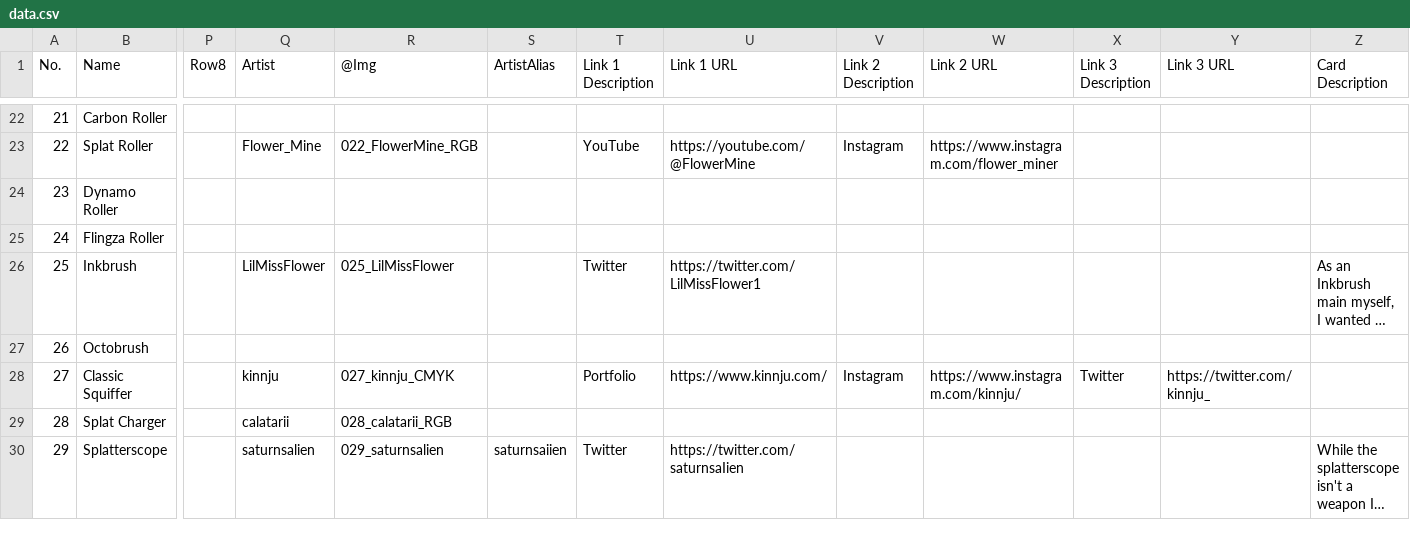
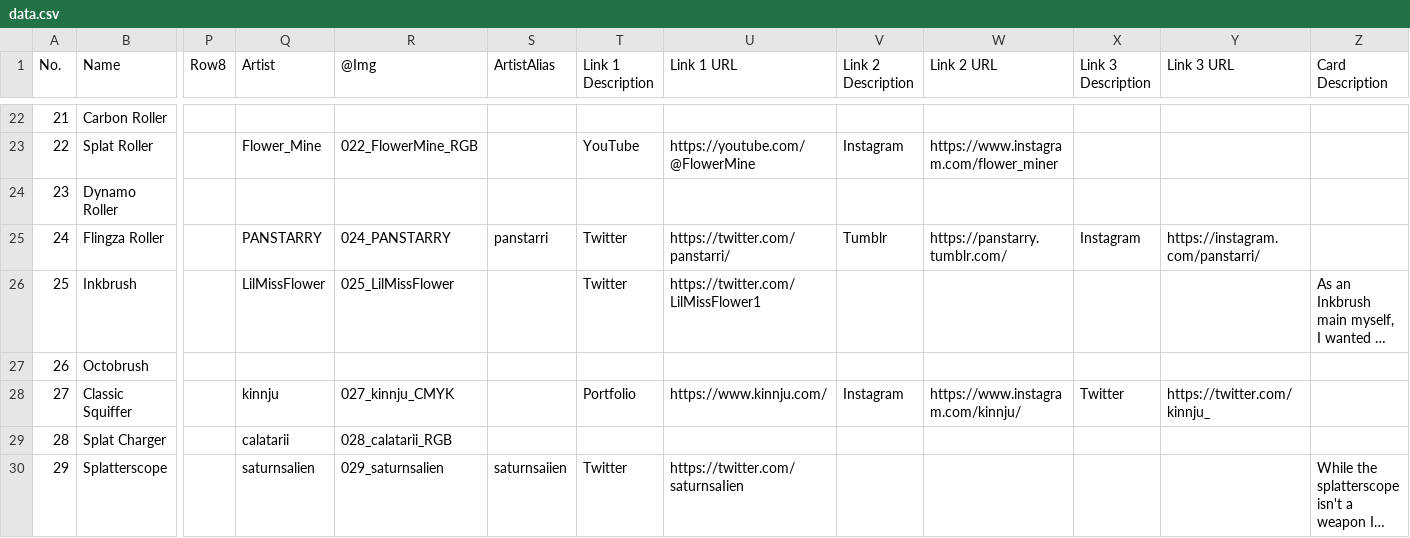
Before and after one commit to ArtySiege/ArtySiege.github.io, a CSV file: data.csv, drawn as a sheet; only a part is shown, gaps mark what is left out; long unchanged cells end in …; the diff names each change by its address in the sheet, - before the commit and + after, or states it on an @@ line.

```diff
--- a/data.csv
+++ b/data.csv
-Q25 (Artist): (empty)
+Q25 (Artist): PANSTARRY
-R25 (@Img): (empty)
+R25 (@Img): 024_PANSTARRY
-S25 (ArtistAlias): (empty)
+S25 (ArtistAlias): panstarri
-T25 (Link 1 Description): (empty)
+T25 (Link 1 Description): Twitter
-U25 (Link 1 URL): (empty)
+U25 (Link 1 URL): https://twitter.com/panstarri/
-V25 (Link 2 Description): (empty)
+V25 (Link 2 Description): Tumblr
-W25 (Link 2 URL): (empty)
+W25 (Link 2 URL): https://panstarry.tumblr.com/
-X25 (Link 3 Description): (empty)
+X25 (Link 3 Description): Instagram
-Y25 (Link 3 URL): (empty)
+Y25 (Link 3 URL): https://instagram.com/panstarri/
```
Also changed, not shown: 3 other files.
